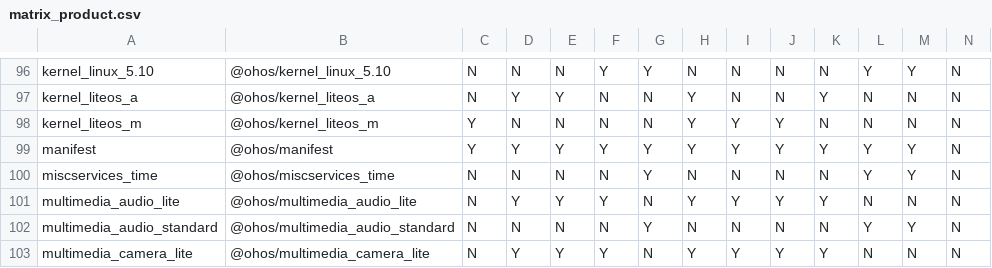
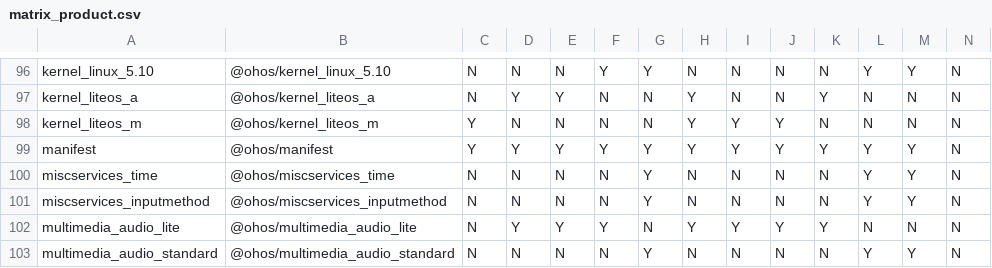
Before and after one commit to openharmony/manifest, a CSV file: matrix_product.csv, drawn as a sheet; only a part is shown, gaps mark what is left out; the shorter side is filled out with more unchanged rows; rows hold the shown columns only; the diff names each change by its address in the sheet, - before the commit and + after, or states it on an @@ line.

Commit message:
add inputmethod
Signed-off-by: zhouyongfei <zhouyongfei@huawei.com>

```diff
--- a/matrix_product.csv
+++ b/matrix_product.csv
+row 101: miscservices_inputmethod | @ohos/miscservices_inputmethod | N | N | N | N | Y | N | N | N | N | Y | Y | N
```
